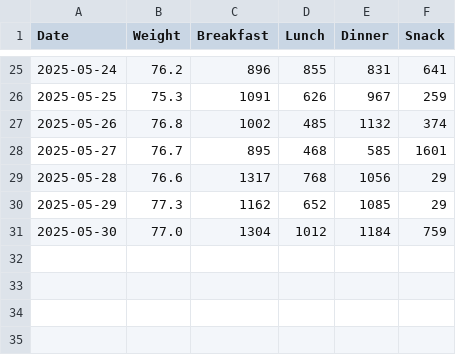
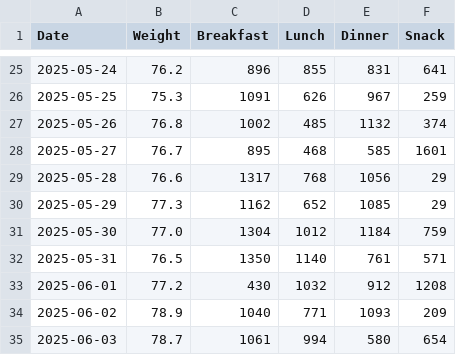
Before and after one commit to NicolasBerthiaume/FitnessTracker, a CSV file: fitness_data.csv, drawn as a sheet; only a part is shown, gaps mark what is left out; the diff names each change by its address in the sheet, - before the commit and + after, or states it on an @@ line.

```diff
--- a/fitness_data.csv
+++ b/fitness_data.csv
+row 32: 2025-05-31 | 76.5 | 1350 | 1140 | 761 | 571
+row 33: 2025-06-01 | 77.2 | 430 | 1032 | 912 | 1208
+row 34: 2025-06-02 | 78.9 | 1040 | 771 | 1093 | 209
+row 35: 2025-06-03 | 78.7 | 1061 | 994 | 580 | 654
```
Also changed, not shown: exercise_data.csv, 3 other files.
